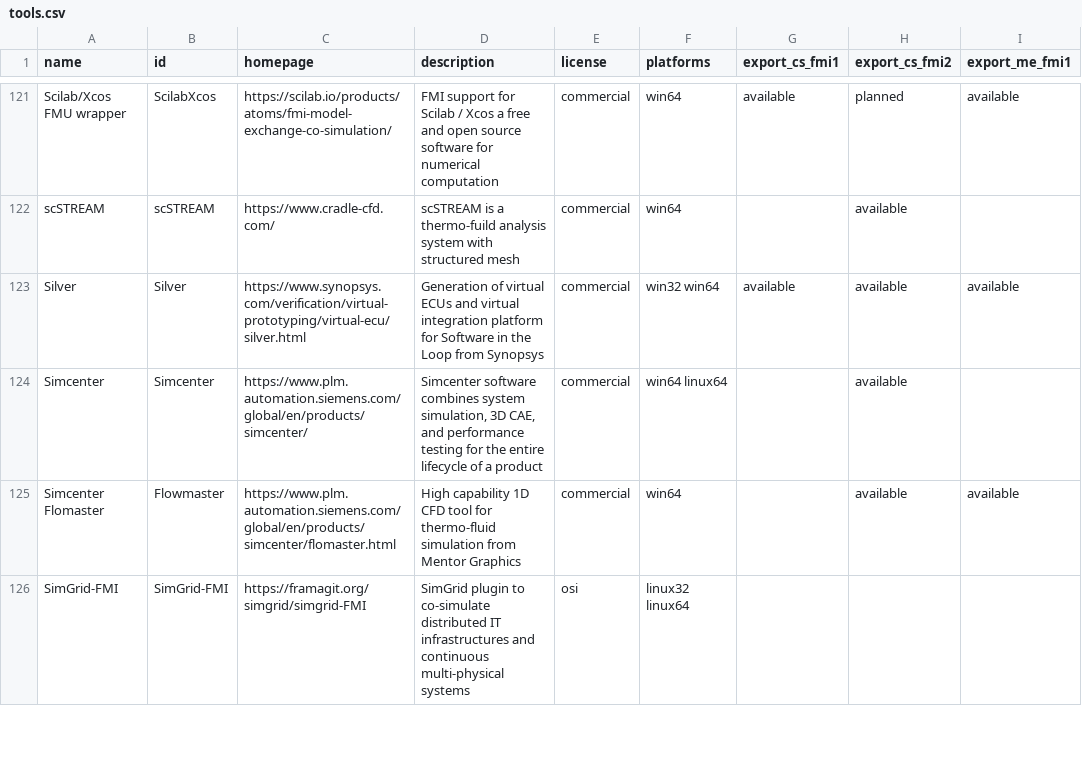
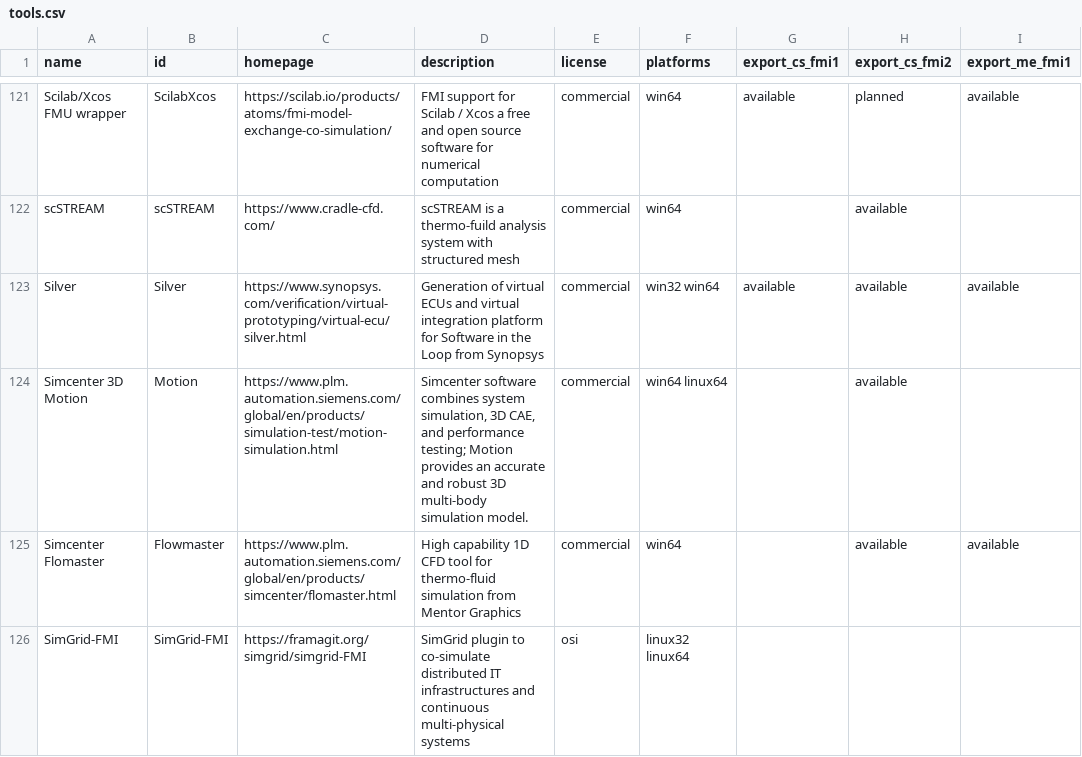
Before and after one commit to modelica/fmi-standard.org, a CSV file: _data/tools.csv, drawn as a sheet; only a part is shown, gaps mark what is left out; the diff names each change by its address in the sheet, - before the commit and + after, or states it on an @@ line.

Commit message:
Update tools.csv
Update to the "Simcenter" tool.  Changed name to "Simcenter 3D Motion", updated description.

```diff
--- a/_data/tools.csv
+++ b/_data/tools.csv
-A124 (name): Simcenter
+A124 (name): Simcenter 3D Motion
-B124 (id): Simcenter
+B124 (id): Motion
-C124 (homepage): https://www.plm.automation.siemens.com/global/en/products/simcenter/
+C124 (homepage): https://www.plm.automation.siemens.com/global/en/products/simulation-test/motion-simulation.html
-D124 (description): …and performance testing for the entire lifecycle of a product
+D124 (description): …and performance testing; Motion provides an accurate and robust 3D multi-body simulation model.
```
